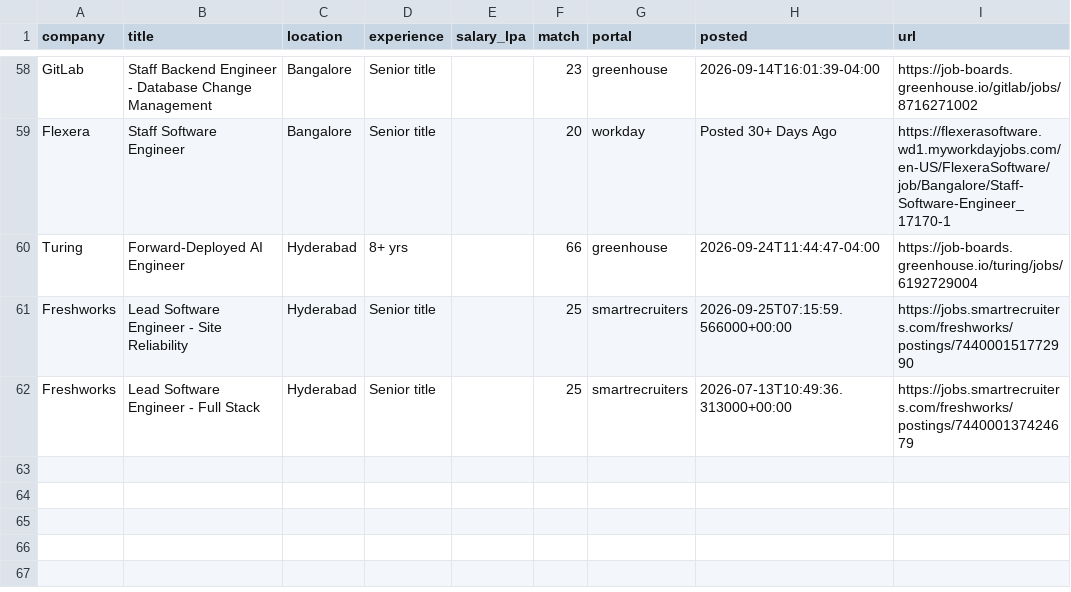
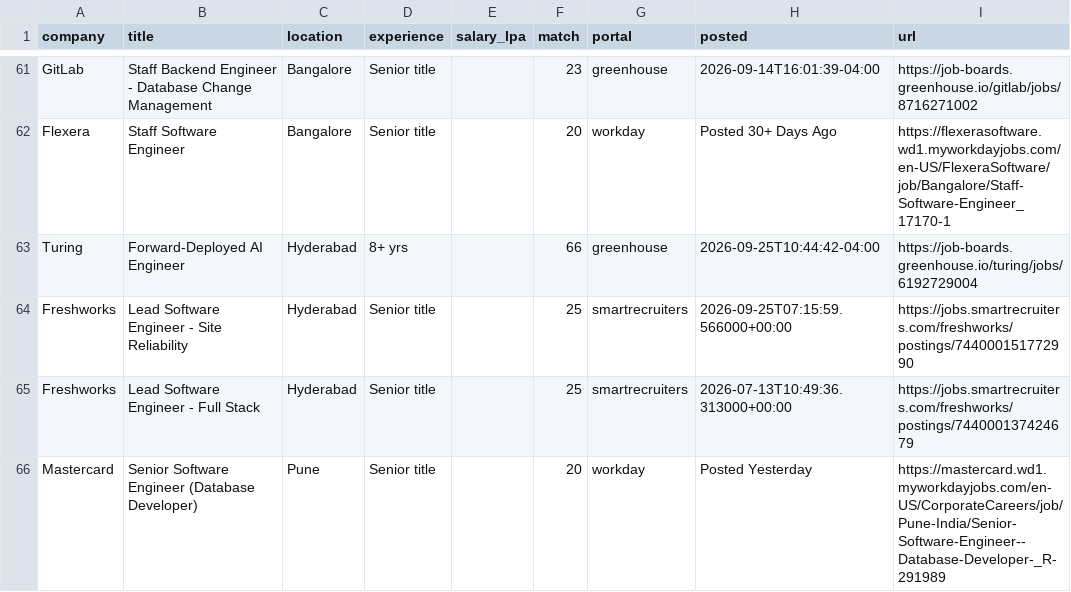
Before and after one commit to ShreyasUpadhyaya/job-radar, a CSV file: docs/jobs.csv, drawn as a sheet; only a part is shown, gaps mark what is left out; the diff covers the shown part only.

```diff
--- a/docs/jobs.csv
+++ b/docs/jobs.csv
@@ -59,4 +62,5 @@ GitLab,Staff Backend Engineer - Database Change Management,Bangalore,Senior titl
 Flexera,Staff Software Engineer,Bangalore,Senior title,,20,workday,Posted 30+ Days Ago,https://flexerasoftware.wd1.myworkdayjobs.com/en-US/FlexeraSoftware/job/Bangalore/Staff-Software-Engineer_17170-1
-Turing,Forward-Deployed AI Engineer,Hyderabad,8+ yrs,,66,greenhouse,2026-09-24T11:44:47-04:00,https://job-boards.greenhouse.io/turing/jobs/6192729004
+Turing,Forward-Deployed AI Engineer,Hyderabad,8+ yrs,,66,greenhouse,2026-09-25T10:44:42-04:00,https://job-boards.greenhouse.io/turing/jobs/6192729004
 Freshworks,Lead Software Engineer - Site Reliability,Hyderabad,Senior title,,25,smartrecruiters,2026-09-25T07:15:59.566000+00:00,https://jobs.smartrecruiters.com/freshworks/postings/744000151772990
 Freshworks,Lead Software Engineer - Full Stack,Hyderabad,Senior title,,25,smartrecruiters,2026-07-13T10:49:36.313000+00:00,https://jobs.smartrecruiters.com/freshworks/postings/744000137424679
+Mastercard,Senior Software Engineer (Database Developer),Pune,Senior title,,20,workday,Posted Yesterday,https://mastercard.wd1.myworkdayjobs.com/en-US/CorporateCareers/job/Pune-India/Senior-Software-Engineer--Database-Developer-_R-291989
```
Also changed, not shown: 4 added rows, 1 removed row and 4 edited cells elsewhere in this file, 6 other files.
